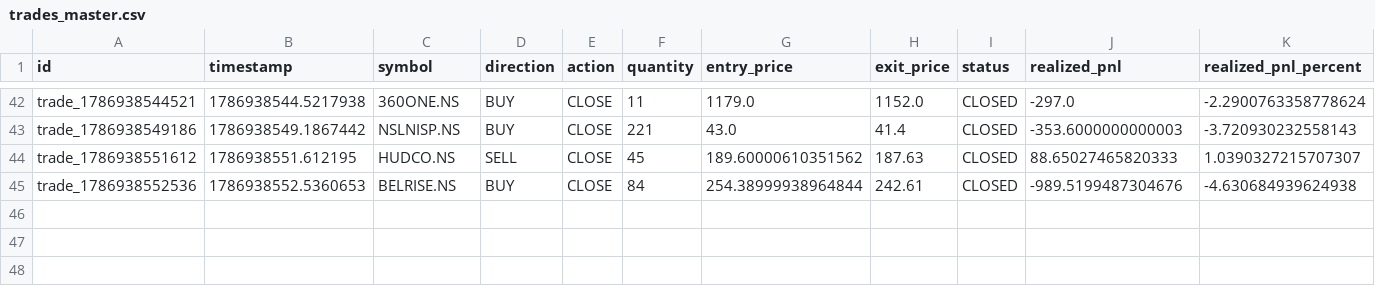
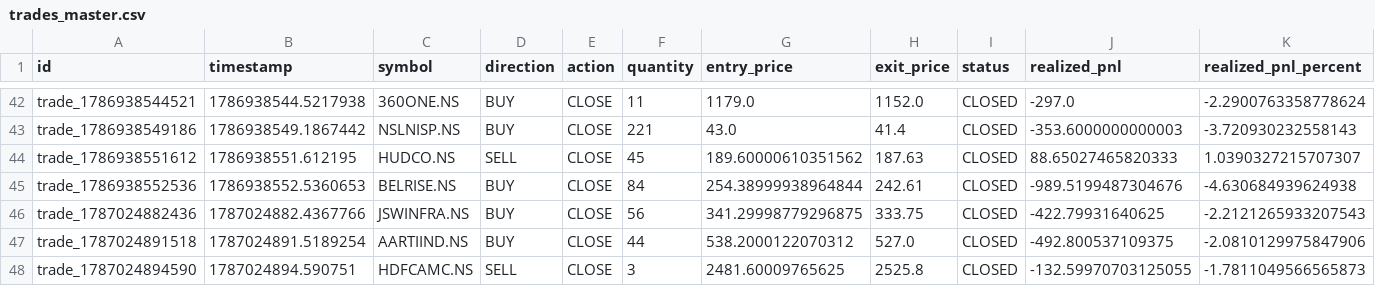
Before and after one commit to kkrsaini-engineer/PRO_TRADER, a CSV file: storage/trades/trades_master.csv, drawn as a sheet; only a part is shown, gaps mark what is left out; rows hold the shown columns only; the diff names each change by its address in the sheet, - before the commit and + after, or states it on an @@ line.

```diff
--- a/storage/trades/trades_master.csv
+++ b/storage/trades/trades_master.csv
+row 46: trade_1787024882436 | 1787024882.4367766 | JSWINFRA.NS | BUY | CLOSE | 56 | 341.29998779296875 | 333.75 | CLOSED | -422.79931640625 | -2.2121265933207543
+row 47: trade_1787024891518 | 1787024891.5189254 | AARTIIND.NS | BUY | CLOSE | 44 | 538.2000122070312 | 527.0 | CLOSED | -492.800537109375 | -2.0810129975847906
+row 48: trade_1787024894590 | 1787024894.590751 | HDFCAMC.NS | SELL | CLOSE | 3 | 2481.60009765625 | 2525.8 | CLOSED | -132.59970703125055 | -1.7811049566565873
```
Also changed, not shown: reports/paper_trading_daily_report.csv, 35 other files.
